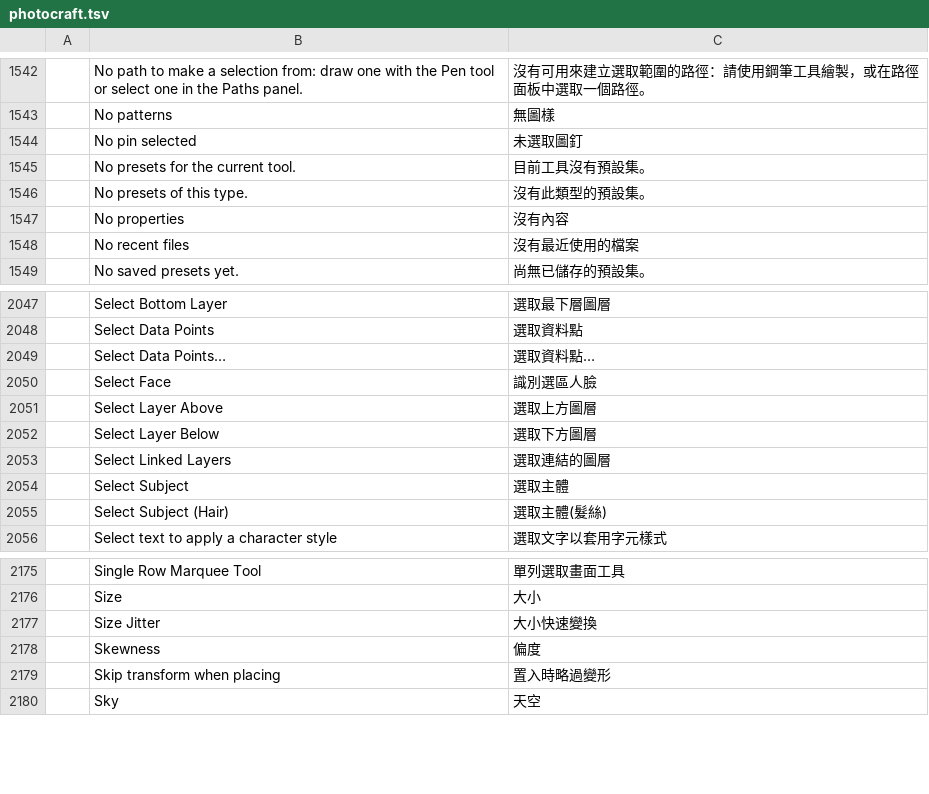
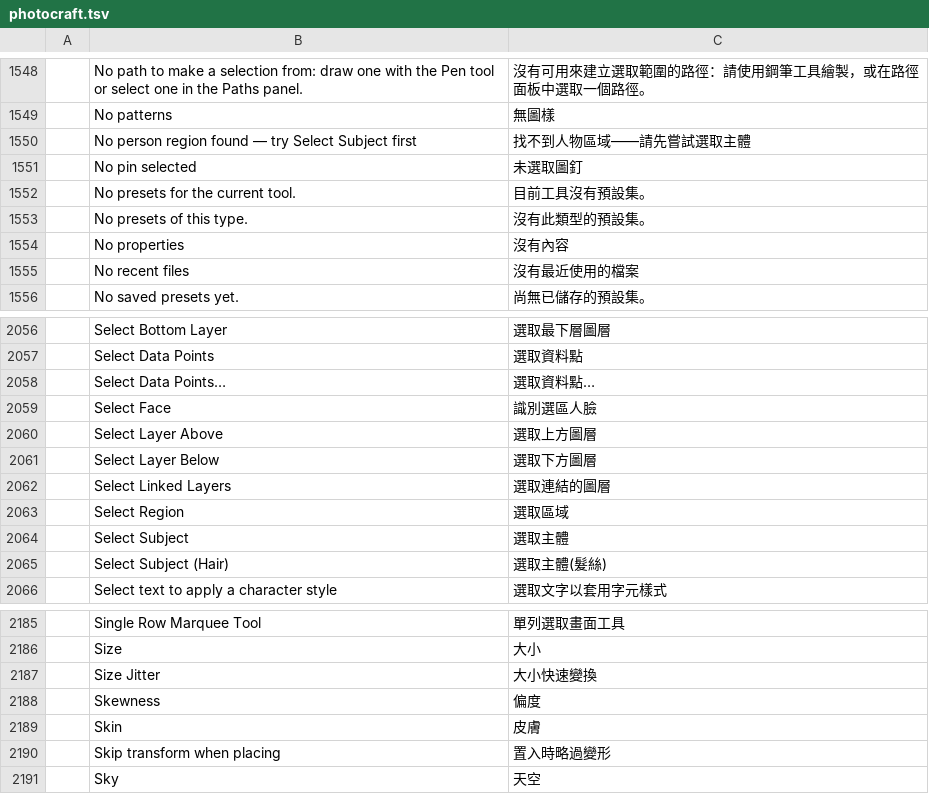
Before and after one commit to ehcapa/craft-i18n, a TSV file: locales/zh-hant/photocraft.tsv, drawn as a sheet; only a part is shown, gaps mark what is left out; the diff covers the shown part only; the diff names each change by its address in the sheet, - before the commit and + after, or states it on an @@ line.

```diff
--- a/locales/zh-hant/photocraft.tsv
+++ b/locales/zh-hant/photocraft.tsv
+row 1550:  | No person region found — try Select Subject first | 找不到人物區域——請先嘗試選取主體
+row 2063:  | Select Region | 選取區域
+row 2189:  | Skin | 皮膚
```
Also changed, not shown: 8 added rows elsewhere in this file, locales/zh-hans/photocraft.tsv.
